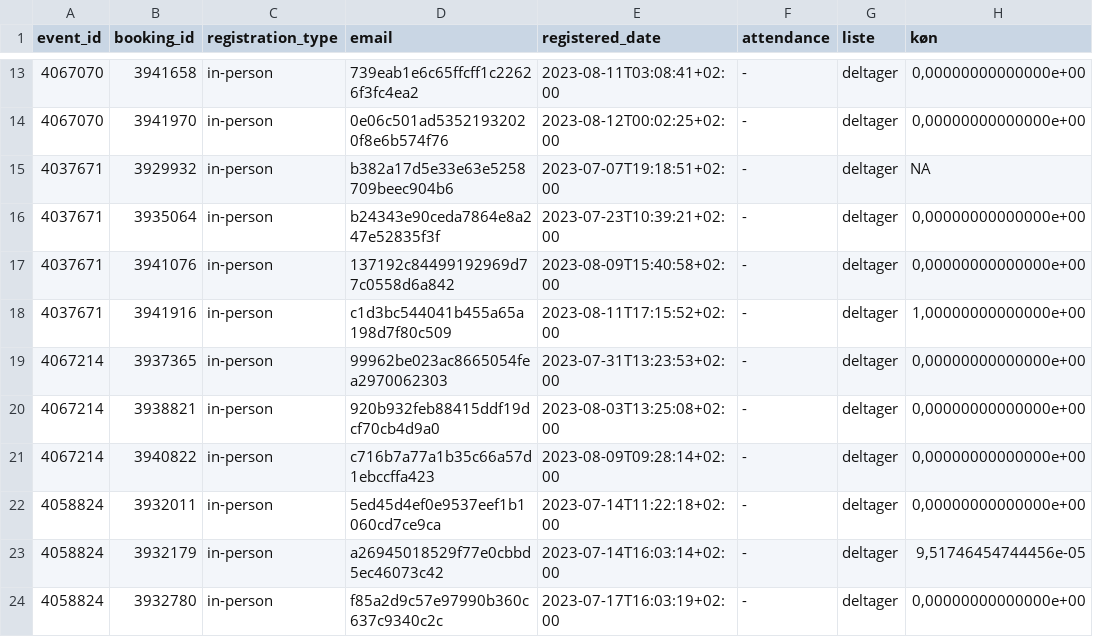
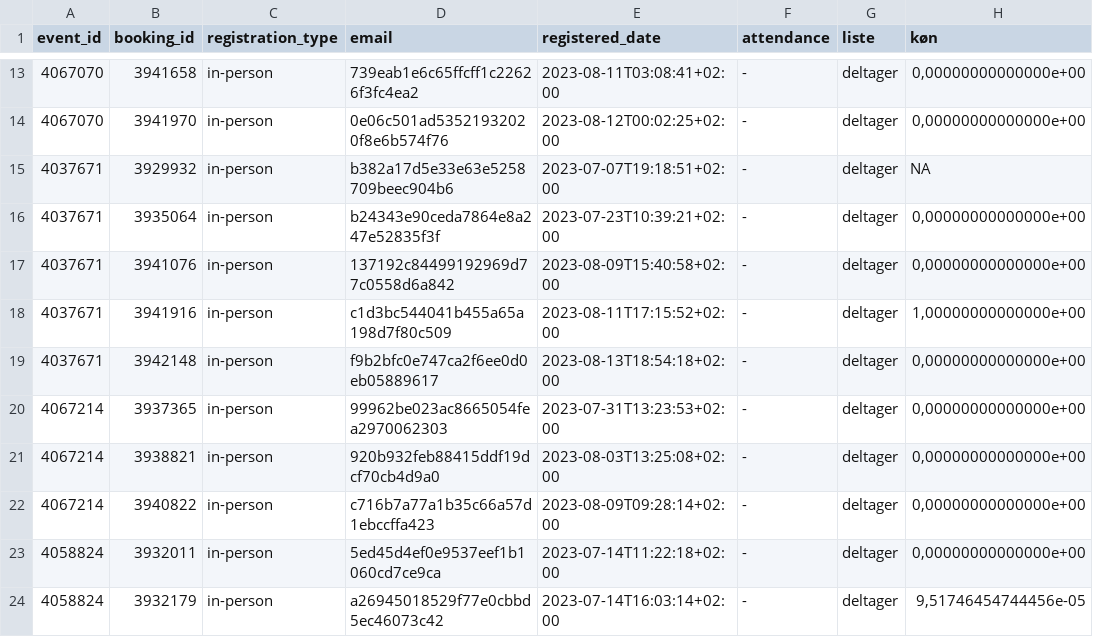
Before and after one commit to KUBDatalab/tal-og-data, a CSV file: data/event_data/current_events_details.csv, drawn as a sheet; only a part is shown, gaps mark what is left out; the shorter side is filled out with more unchanged rows; the diff names each change by its address in the sheet, - before the commit and + after, or states it on an @@ line.

```diff
--- a/data/event_data/current_events_details.csv
+++ b/data/event_data/current_events_details.csv
+row 19: 4037671 | 3942148 | in-person | f9b2bfc0e747ca2f6ee0d0eb05889617 | 2023-08-13T18:54:18+02:00 | - | deltager | 0,00000000000000e+00
```
Also changed, not shown: data/event_data/aktuelt_events.csv, data/event_data/all_event_details.csv, 5 other files.
